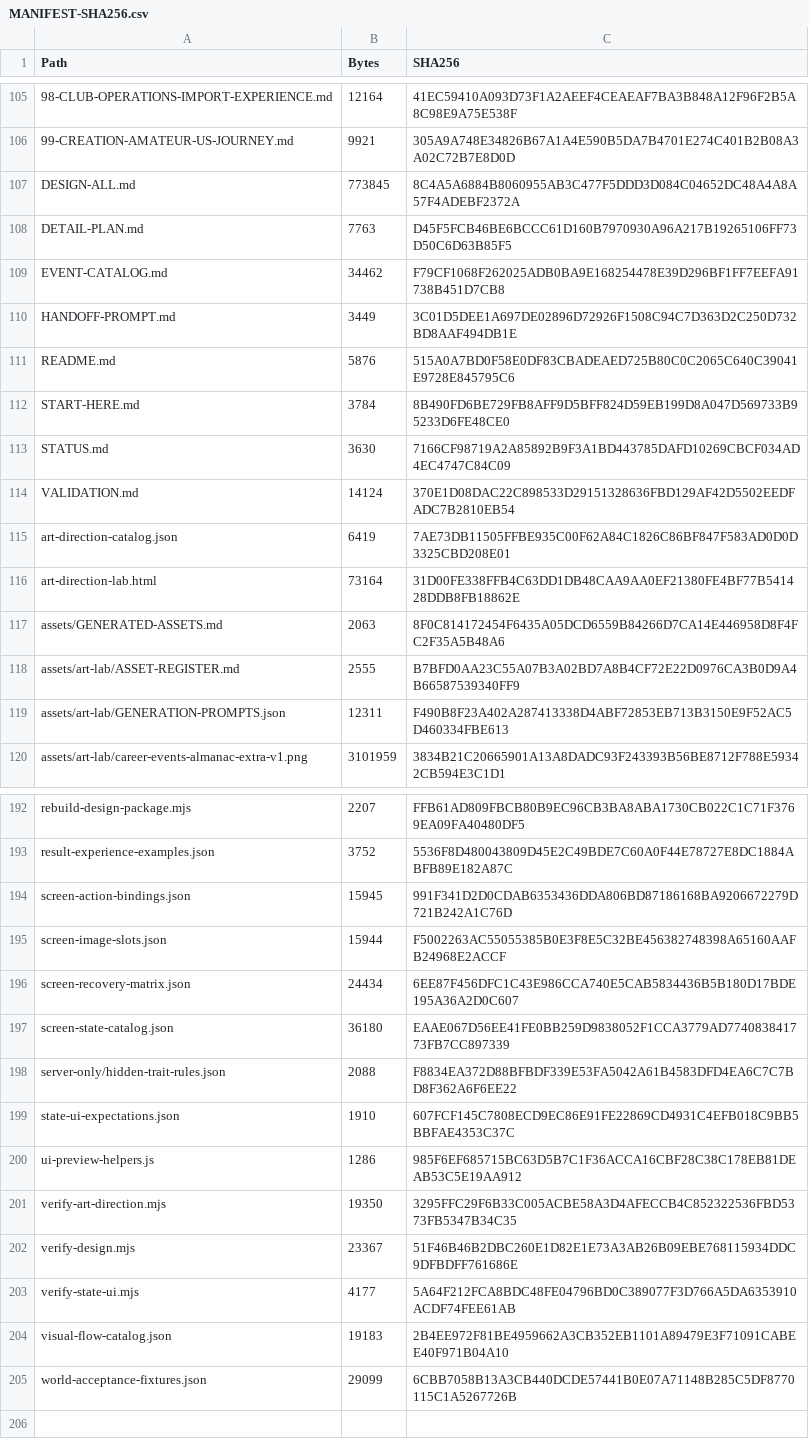
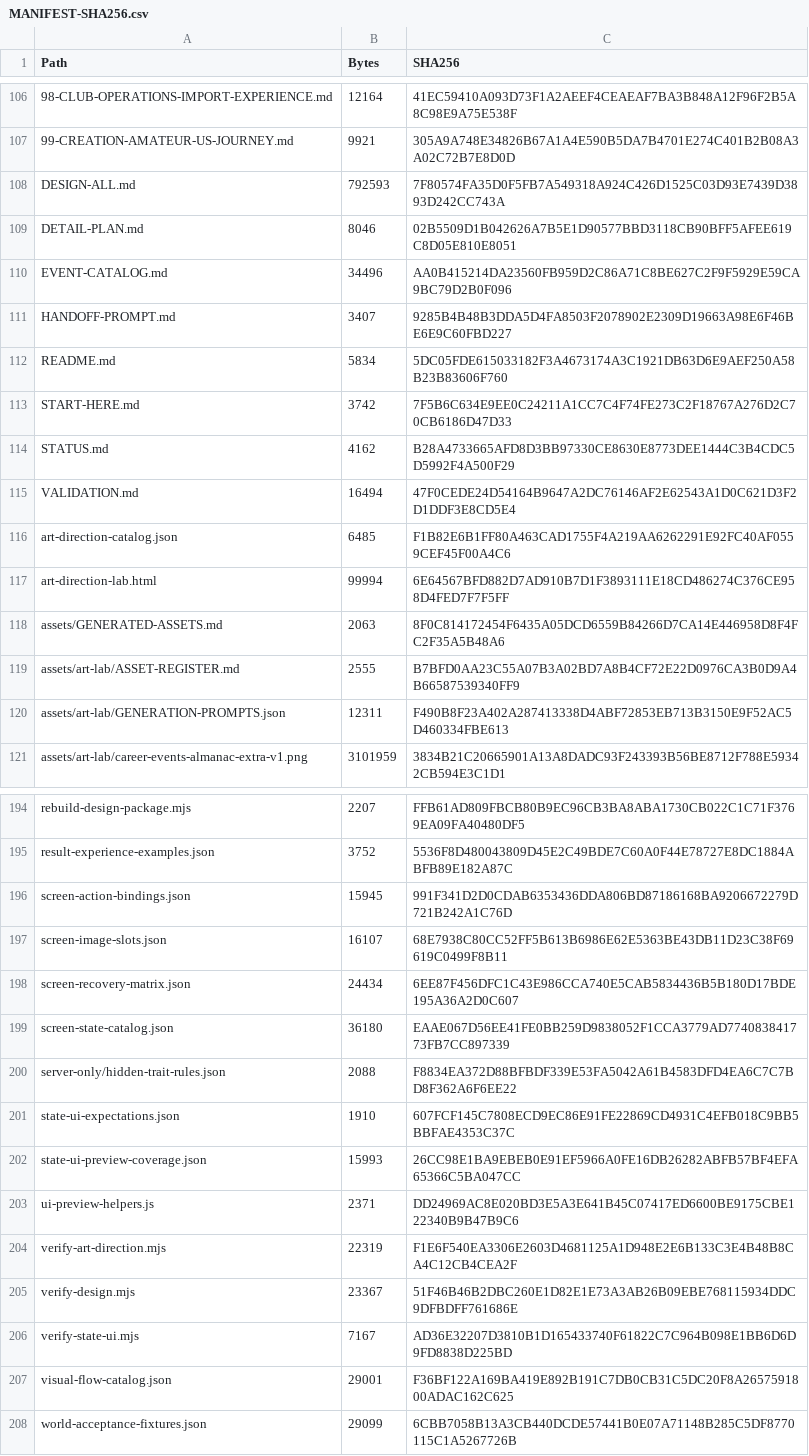
Before and after one commit to bossxor/baseball_Career, a CSV file: docs/design/MANIFEST-SHA256.csv, drawn as a sheet; only a part is shown, gaps mark what is left out; addresses are those after the commit; the diff covers the shown part only; the diff names each change by its address in the sheet, - before the commit and + after, or states it on an @@ line.

Commit message:
docs: complete expansion state UI previews

```diff
--- a/docs/design/MANIFEST-SHA256.csv
+++ b/docs/design/MANIFEST-SHA256.csv
-B108 (Bytes): 773845
+B108 (Bytes): 792593
-C108 (SHA256): 8C4A5A6884B8060955AB3C477F5DDD3D084C04652DC48A4A8A57F4ADEBF2372A
+C108 (SHA256): 7F80574FA35D0F5FB7A549318A924C426D1525C03D93E7439D3893D242CC743A
-B109 (Bytes): 7763
+B109 (Bytes): 8046
-C109 (SHA256): D45F5FCB46BE6BCCC61D160B7970930A96A217B19265106FF73D50C6D63B85F5
+C109 (SHA256): 02B5509D1B042626A7B5E1D90577BBD3118CB90BFF5AFEE619C8D05E810E8051
-B110 (Bytes): 34462
+B110 (Bytes): 34496
-C110 (SHA256): F79CF1068F262025ADB0BA9E168254478E39D296BF1FF7EEFA91738B451D7CB8
+C110 (SHA256): AA0B415214DA23560FB959D2C86A71C8BE627C2F9F5929E59CA9BC79D2B0F096
-B111 (Bytes): 3449
+B111 (Bytes): 3407
-C111 (SHA256): 3C01D5DEE1A697DE02896D72926F1508C94C7D363D2C250D732BD8AAF494DB1E
+C111 (SHA256): 9285B4B48B3DDA5D4FA8503F2078902E2309D19663A98E6F46BE6E9C60FBD227
-B112 (Bytes): 5876
+B112 (Bytes): 5834
-C112 (SHA256): 515A0A7BD0F58E0DF83CBADEAED725B80C0C2065C640C39041E9728E845795C6
+C112 (SHA256): 5DC05FDE615033182F3A4673174A3C1921DB63D6E9AEF250A58B23B83606F760
-B113 (Bytes): 3784
+B113 (Bytes): 3742
-C113 (SHA256): 8B490FD6BE729FB8AFF9D5BFF824D59EB199D8A047D569733B95233D6FE48CE0
+C113 (SHA256): 7F5B6C634E9EE0C24211A1CC7C4F74FE273C2F18767A276D2C70CB6186D47D33
-B114 (Bytes): 3630
+B114 (Bytes): 4162
-C114 (SHA256): 7166CF98719A2A85892B9F3A1BD443785DAFD10269CBCF034AD4EC4747C84C09
+C114 (SHA256): B28A4733665AFD8D3BB97330CE8630E8773DEE1444C3B4CDC5D5992F4A500F29
-B115 (Bytes): 14124
+B115 (Bytes): 16494
-C115 (SHA256): 370E1D08DAC22C898533D29151328636FBD129AF42D5502EEDFADC7B2810EB54
+C115 (SHA256): 47F0CEDE24D54164B9647A2DC76146AF2E62543A1D0C621D3F2D1DDF3E8CD5E4
-B116 (Bytes): 6419
+B116 (Bytes): 6485
-C116 (SHA256): 7AE73DB11505FFBE935C00F62A84C1826C86BF847F583AD0D0D3325CBD208E01
+C116 (SHA256): F1B82E6B1FF80A463CAD1755F4A219AA6262291E92FC40AF0559CEF45F00A4C6
-B117 (Bytes): 73164
+B117 (Bytes): 99994
-C117 (SHA256): 31D00FE338FFB4C63DD1DB48CAA9AA0EF21380FE4BF77B541428DDB8FB18862E
+C117 (SHA256): 6E64567BFD882D7AD910B7D1F3893111E18CD486274C376CE958D4FED7F7F5FF
-B197 (Bytes): 15944
+B197 (Bytes): 16107
-C197 (SHA256): F5002263AC55055385B0E3F8E5C32BE456382748398A65160AAFB24968E2ACCF
+C197 (SHA256): 68E7938C80CC52FF5B613B6986E62E5363BE43DB11D23C38F69619C0499F8B11
+row 202: state-ui-preview-coverage.json | 15993 | 26CC98E1BA9EBEB0E91EF5966A0FE16DB26282ABFB57BF4EFA65366C5BA047CC
-B203 (Bytes): 1286
+B203 (Bytes): 2371
-C203 (SHA256): 985F6EF685715BC63D5B7C1F36ACCA16CBF28C38C178EB81DEAB53C5E19AA912
+C203 (SHA256): DD24969AC8E020BD3E5A3E641B45C07417ED6600BE9175CBE122340B9B47B9C6
-B204 (Bytes): 19350
+B204 (Bytes): 22319
-C204 (SHA256): 3295FFC29F6B33C005ACBE58A3D4AFECCB4C852322536FBD5373FB5347B34C35
+C204 (SHA256): F1E6F540EA3306E2603D4681125A1D948E2E6B133C3E4B48B8CA4C12CB4CEA2F
-B206 (Bytes): 4177
+B206 (Bytes): 7167
-C206 (SHA256): 5A64F212FCA8BDC48FE04796BD0C389077F3D766A5DA6353910ACDF74FEE61AB
+C206 (SHA256): AD36E32207D3810B1D165433740F61822C7C964B098E1BB6D6D9FD8838D225BD
-B207 (Bytes): 19183
+B207 (Bytes): 29001
-C207 (SHA256): 2B4EE972F81BE4959662A3CB352EB1101A89479E3F71091CABEE40F971B04A10
+C207 (SHA256): F36BF122A169BA419E892B191C7DB0CB31C5DC20F8A2657591800ADAC162C625
```
Also changed, not shown: 2 added rows and 44 edited cells elsewhere in this file, 40 other files.
